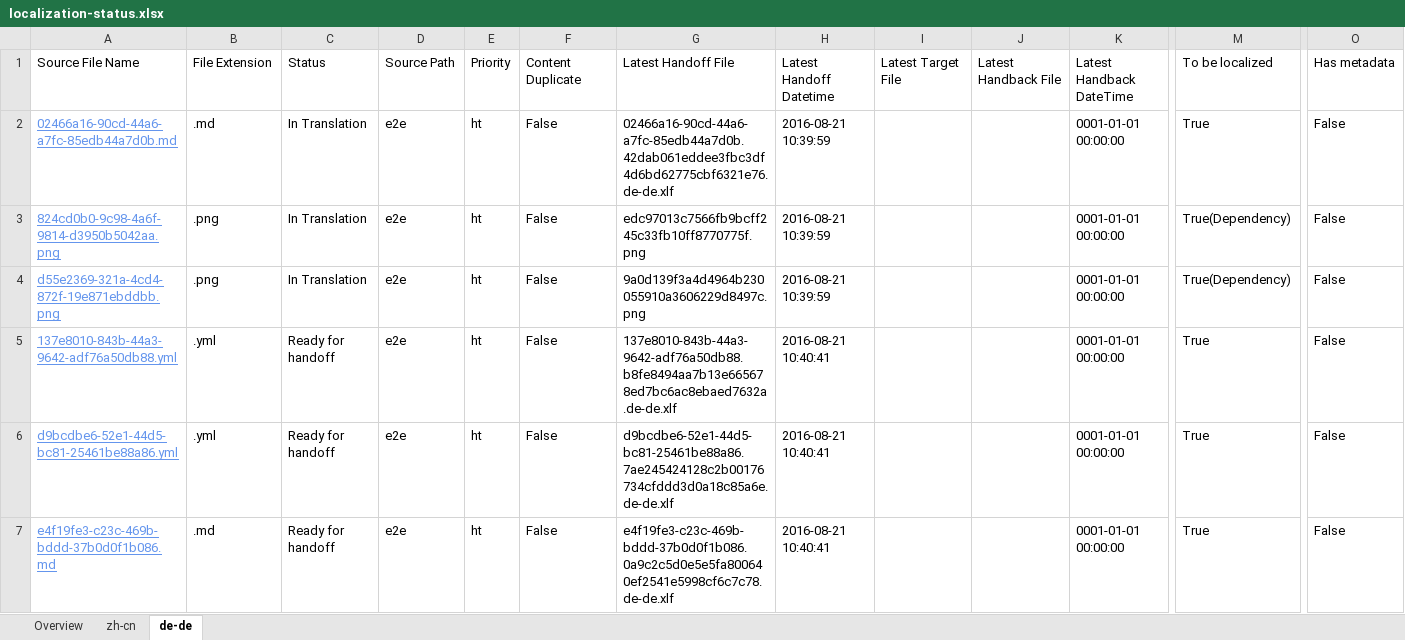
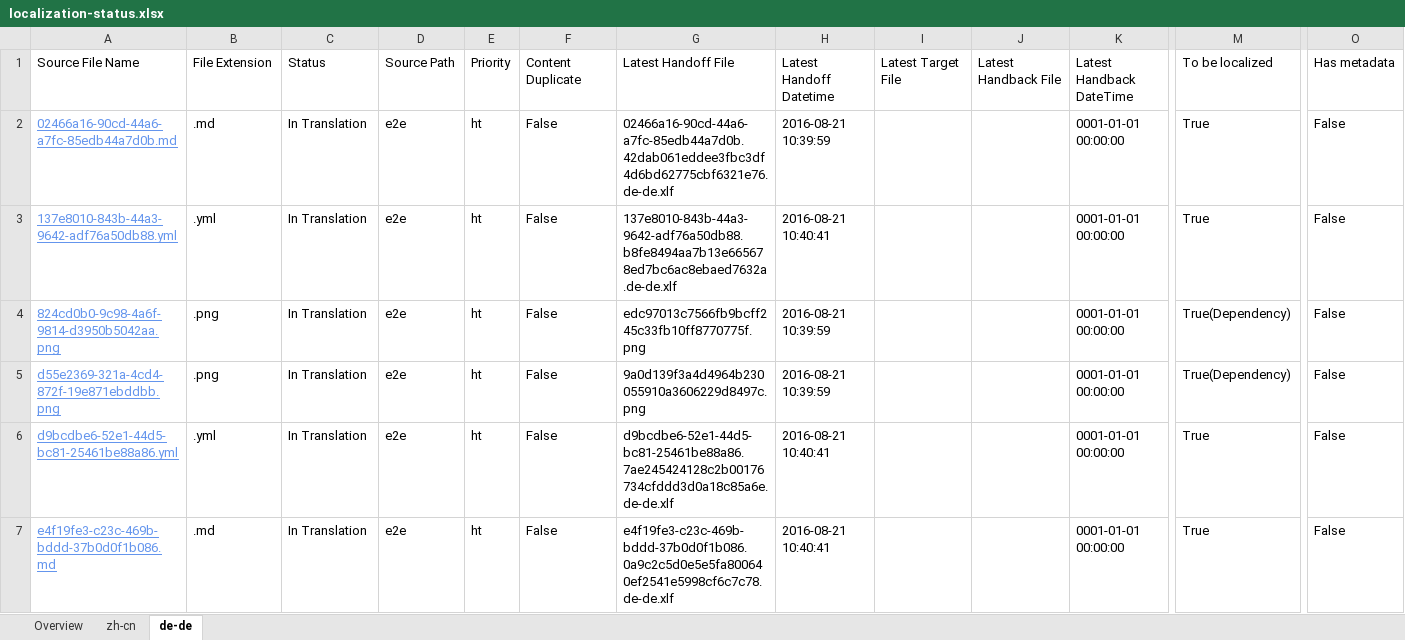
Before and after one commit to OpenLocalizationTestOrg/ol-test0-handback, an Excel workbook: ol-handback/OpenLocalizationTestOrg/ol-test0/ci/localization-status.xlsx, sheet de-de, drawn as a sheet; only a part is shown, gaps mark what is left out; values as stored, in another font and other column widths than the file's, no borders; table styles not drawn; removed rows and columns are numbered as before the commit, all else as after; rows hold the shown columns only; the diff names each change by its address in the sheet, - before the commit and + after, or states it on an @@ line.

```diff
--- a/ol-handback/OpenLocalizationTestOrg/ol-test0/ci/localization-status.xlsx (sheet de-de)
+++ b/ol-handback/OpenLocalizationTestOrg/ol-test0/ci/localization-status.xlsx (sheet de-de)
+row 3: 137e8010-843b-44a3-9642-adf76a50db88.yml | .yml | In Translation | e2e | ht | False | 137e8010-843b-44a3-9642-adf76a50db88.b8fe8494aa7b13e665678ed7bc6ac8ebaed7632a.de-de.xlf | 2016-08-21 10:40:41 |  |  | 0001-01-01 00:00:00 | True | False
-row 5: 137e8010-843b-44a3-9642-adf76a50db88.yml | .yml | Ready for handoff | e2e | ht | False | 137e8010-843b-44a3-9642-adf76a50db88.b8fe8494aa7b13e665678ed7bc6ac8ebaed7632a.de-de.xlf | 2016-08-21 10:40:41 |  |  | 0001-01-01 00:00:00 | True | False
-C6:C7: Ready for handoff
+C6:C7: In Translation
```
Also changed, not shown: sheet zh-cn, sheet Overview.
